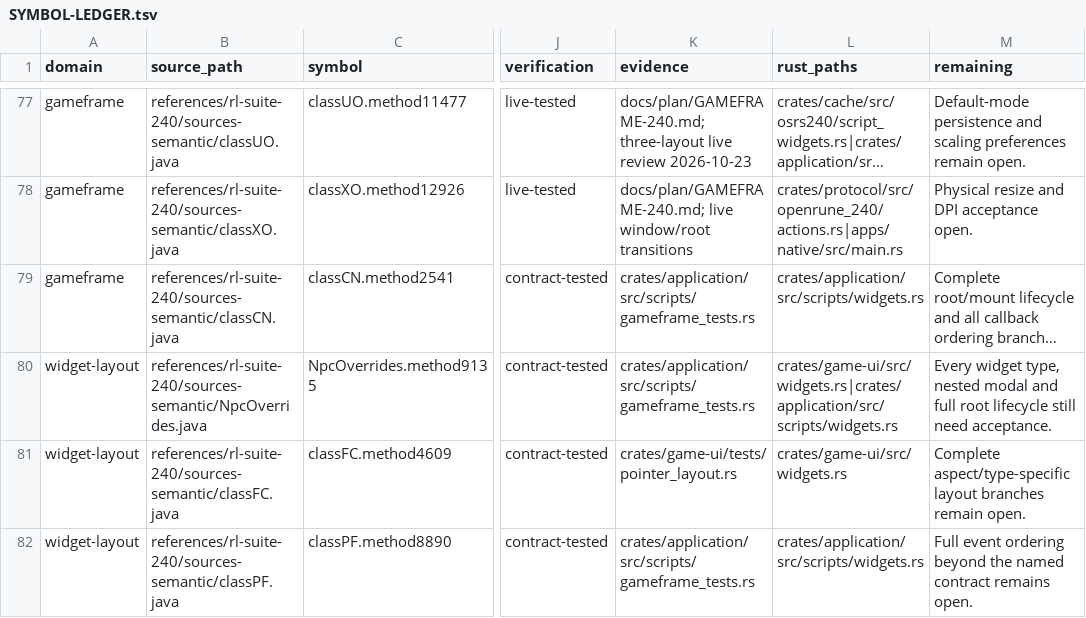
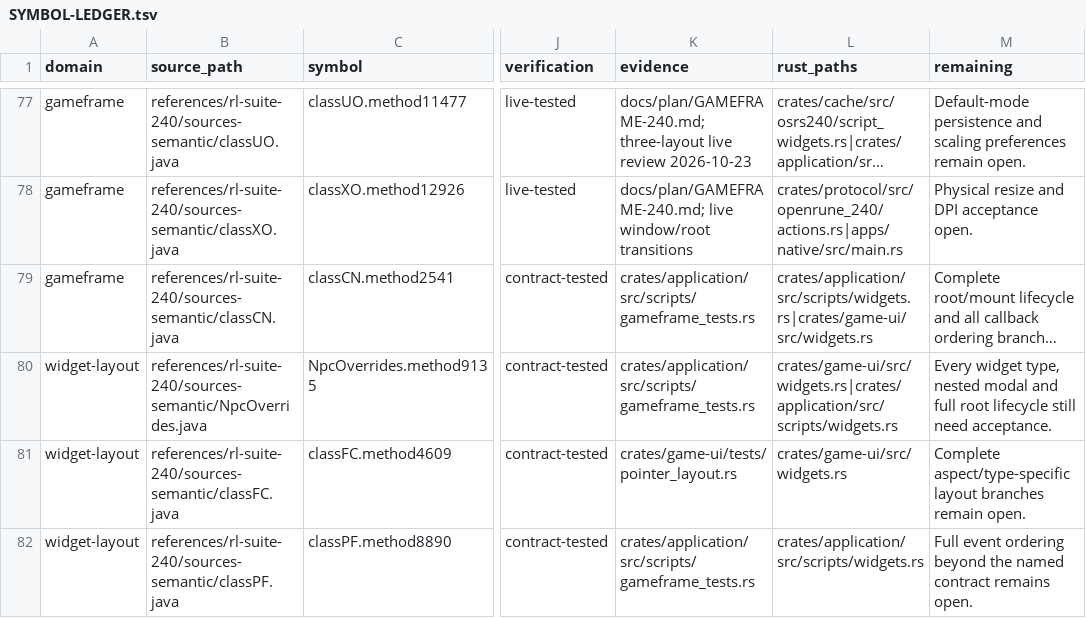
Before and after one commit to Neosback/rustclient, a TSV file: docs/reference/rs240-port/SYMBOL-LEDGER.tsv, drawn as a sheet; only a part is shown, gaps mark what is left out; long unchanged cells end in …; the diff names each change by its address in the sheet, - before the commit and + after, or states it on an @@ line.

Commit message:
Restore existing symbol ledger ownership path

```diff
--- a/docs/reference/rs240-port/SYMBOL-LEDGER.tsv
+++ b/docs/reference/rs240-port/SYMBOL-LEDGER.tsv
-L79 (rust_paths): crates/application/src/scripts/widgets.rs
+L79 (rust_paths): crates/application/src/scripts/widgets.rs|crates/game-ui/src/widgets.rs
```
